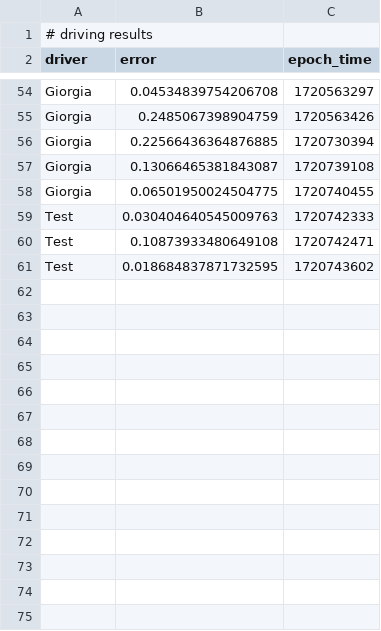
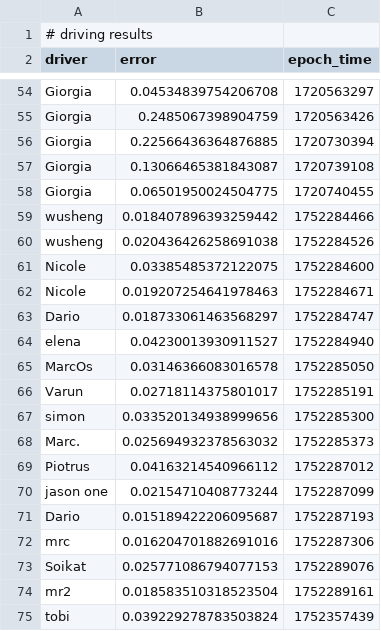
Before and after one commit to neuromorphs/mountain-biking-game, a CSV file: accumulated_results.csv, drawn as a sheet; only a part is shown, gaps mark what is left out.

Commit message:
from first demo night 2025

```diff
--- a/accumulated_results.csv
+++ b/accumulated_results.csv
@@ -58,4 +58,18 @@ Giorgia,0.13066465381843087,1720739108
 Giorgia,0.06501950024504775,1720740455
-Test,0.030404640545009763,1720742333
-Test,0.10873933480649108,1720742471
-Test,0.018684837871732595,1720743602
+wusheng,0.018407896393259442,1752284466
+wusheng,0.020436426258691038,1752284526
+Nicole,0.03385485372122075,1752284600
+Nicole,0.019207254641978463,1752284671
+Dario,0.018733061463568297,1752284747
+elena,0.04230013930911527,1752284940
+MarcOs,0.03146366083016578,1752285050
+Varun,0.02718114375801017,1752285191
+simon,0.033520134938999656,1752285300
+Marc.,0.025694932378563032,1752285373
+Piotrus,0.04163214540966112,1752287012
+jason one,0.02154710408773244,1752287099
+Dario,0.015189422206095687,1752287193
+mrc,0.016204701882691016,1752287306
+Soikat,0.025771086794077153,1752289076
+mr2,0.018583510318523504,1752289161
+tobi,0.039229278783503824,1752357439
```
